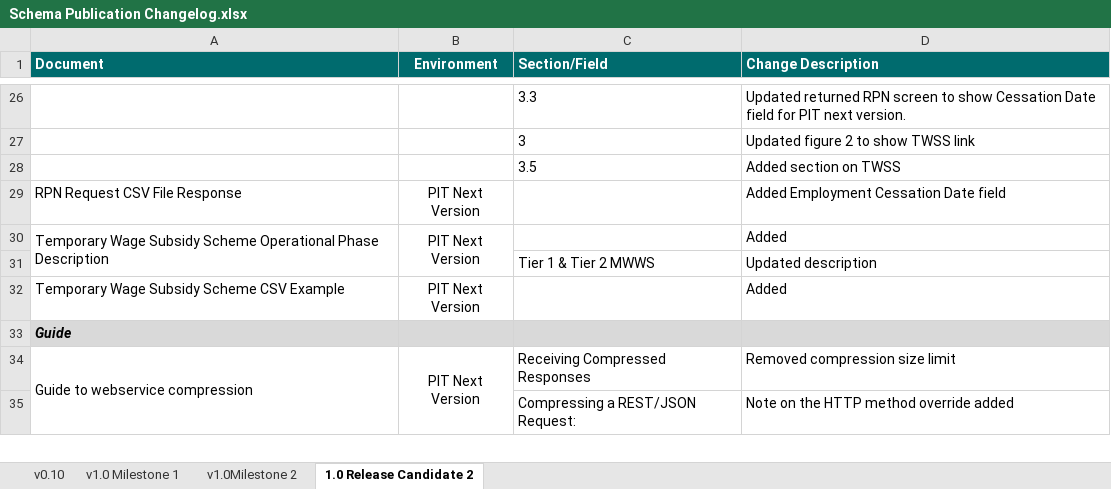
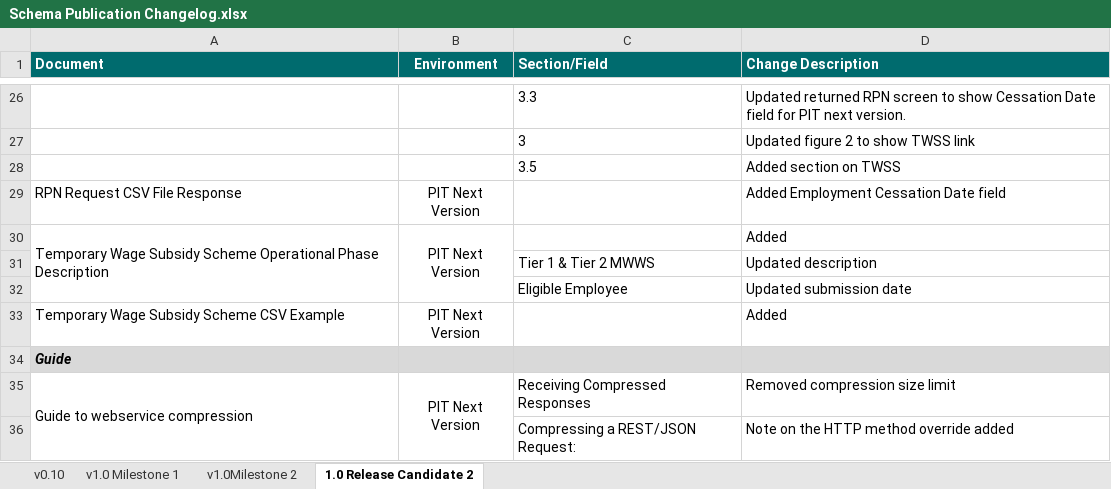
Before and after one commit to revenue-ie/paye-employers-documentation, an Excel workbook: PIT4/Schema Publication Changelog.xlsx, sheet 1.0 Release Candidate 2, drawn as a sheet; only a part is shown, gaps mark what is left out; values as stored, in another font and other column widths than the file's, no borders; the diff names each change by its address in the sheet, - before the commit and + after, or states it on an @@ line.

Commit message:
updating submission date for TWSS

```diff
--- a/PIT4/Schema Publication Changelog.xlsx (sheet 1.0 Release Candidate 2)
+++ b/PIT4/Schema Publication Changelog.xlsx (sheet 1.0 Release Candidate 2)
+row 32:  |  | Eligible Employee | Updated submission date
```
Also changed, not shown: 1 other file.
